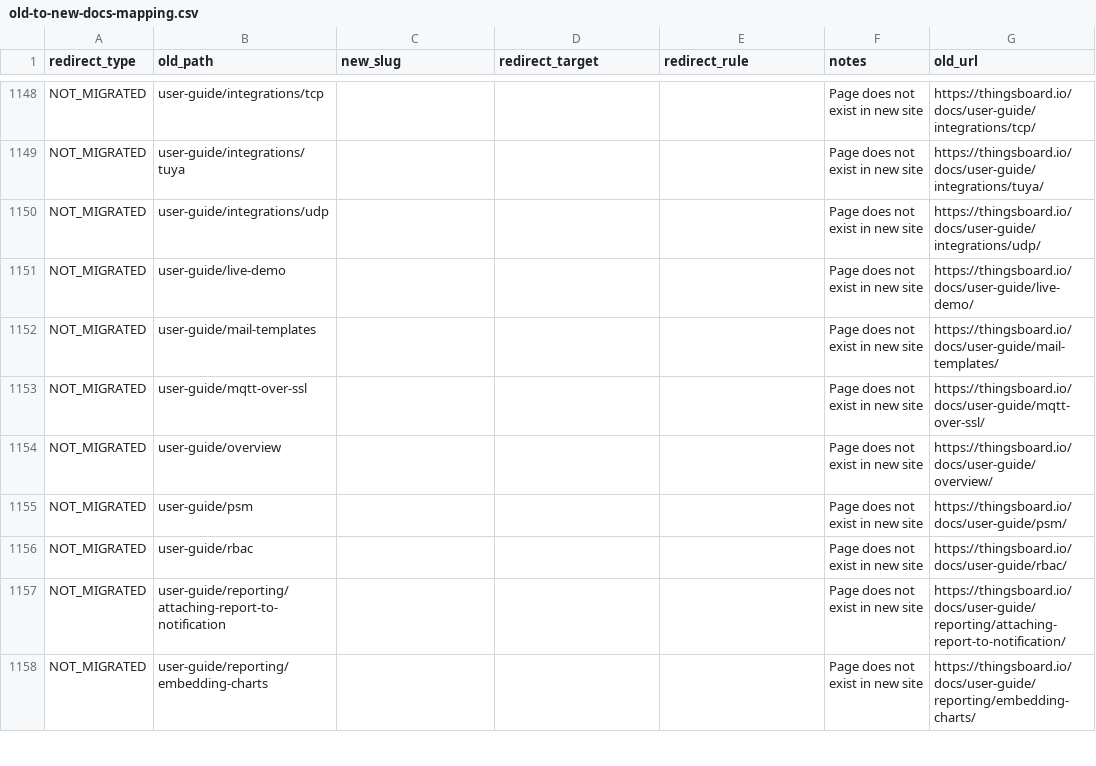
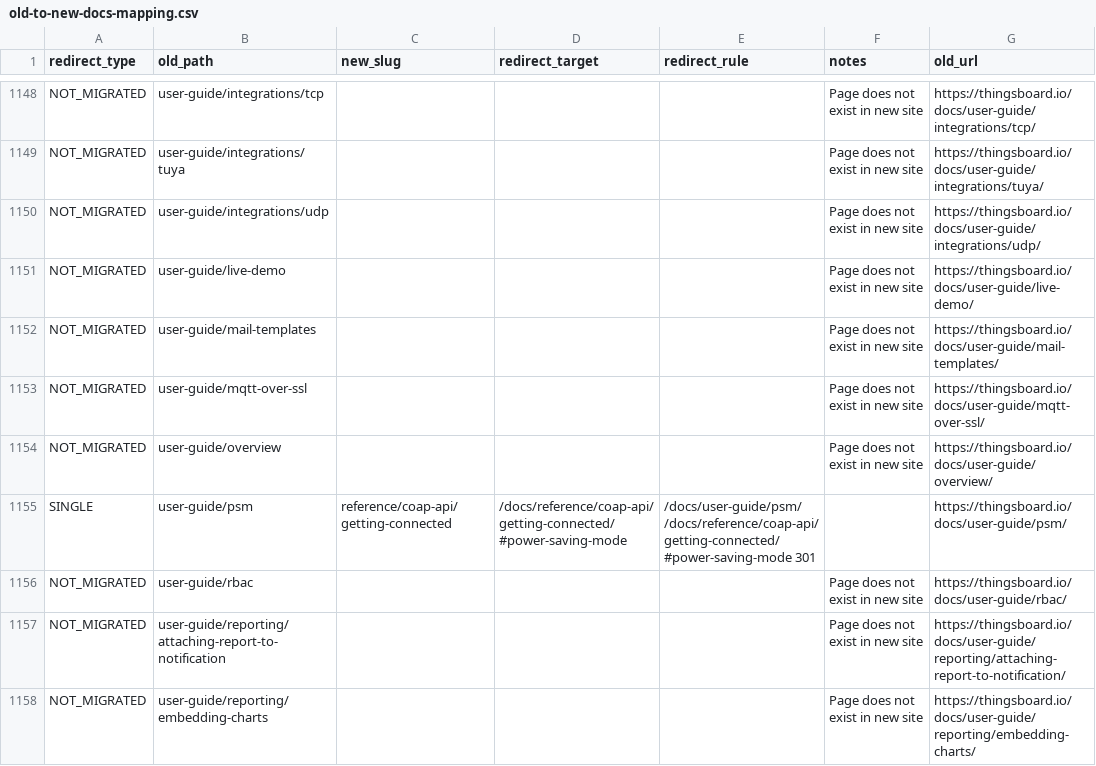
Before and after one commit to thingsboard/thingsboard.io, a CSV file: old-to-new-docs-mapping.csv, drawn as a sheet; only a part is shown, gaps mark what is left out.

```diff
--- a/old-to-new-docs-mapping.csv
+++ b/old-to-new-docs-mapping.csv
@@ -1154,3 +1154,3 @@ NOT_MIGRATED,user-guide/mqtt-over-ssl,,,,Page does not exist in new site,https:/
 NOT_MIGRATED,user-guide/overview,,,,Page does not exist in new site,https://thingsboard.io/docs/user-guide/overview/
-NOT_MIGRATED,user-guide/psm,,,,Page does not exist in new site,https://thingsboard.io/docs/user-guide/psm/
+SINGLE,user-guide/psm,reference/coap-api/getting-connected,/docs/reference/coap-api/getting-connected/#power-saving-mode,/docs/user-guide/psm/ /docs/reference/coap-api/getting-connected/#power-saving-mode 301,,https://thingsboard.io/docs/user-guide/psm/
 NOT_MIGRATED,user-guide/rbac,,,,Page does not exist in new site,https://thingsboard.io/docs/user-guide/rbac/
```
Also changed, not shown: 7 other files.
